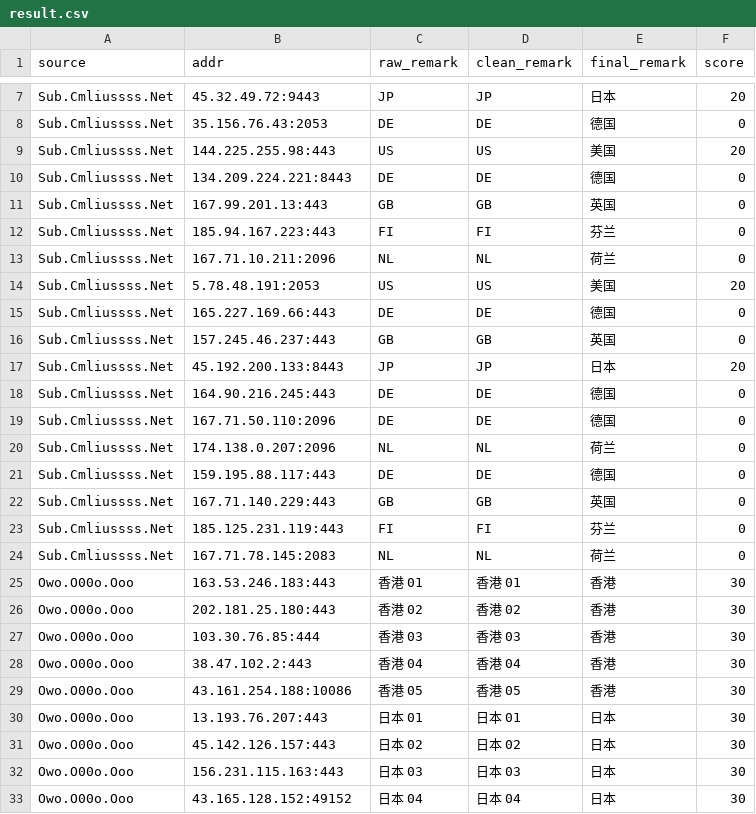
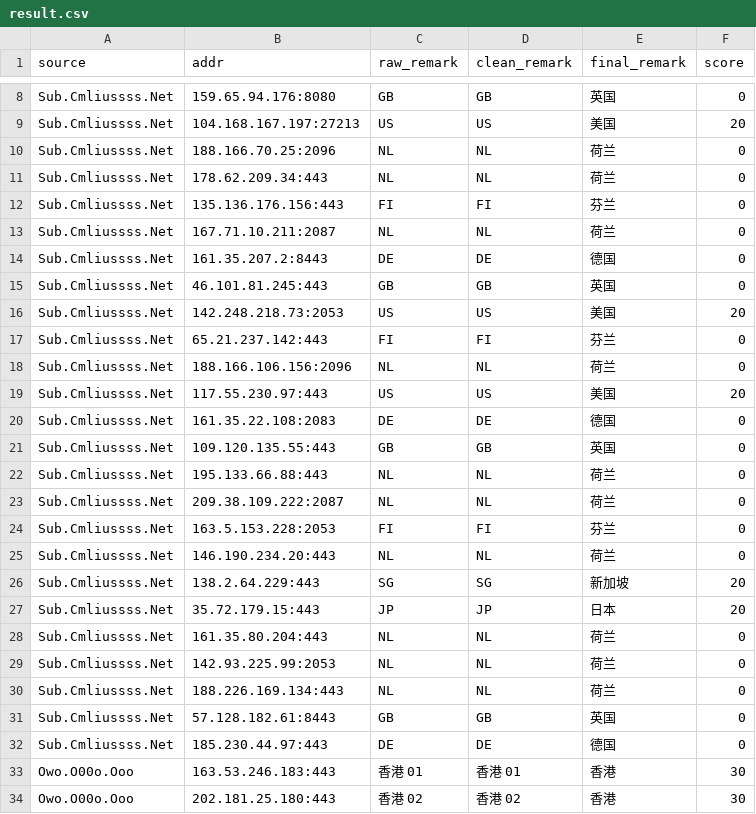
Before and after one commit to baiyuexin80-wq/actions-cfst, a CSV file: output/result.csv, drawn as a sheet; only a part is shown, gaps mark what is left out; the shorter side is filled out with more unchanged rows; removed rows and columns are numbered as before the commit, all else as after; the diff covers the shown part only; the diff names each change by its address in the sheet, - before the commit and + after, or states it on an @@ line.

```diff
--- a/output/result.csv
+++ b/output/result.csv
-row 7: Sub.Cmliussss.Net | 45.32.49.72:9443 | JP | JP | 日本 | 20
-row 8: Sub.Cmliussss.Net | 35.156.76.43:2053 | DE | DE | 德国 | 0
+row 8: Sub.Cmliussss.Net | 159.65.94.176:8080 | GB | GB | 英国 | 0
-B9 (addr): 144.225.255.98:443
+B9 (addr): 104.168.167.197:27213
+row 10: Sub.Cmliussss.Net | 188.166.70.25:2096 | NL | NL | 荷兰 | 0
+row 11: Sub.Cmliussss.Net | 178.62.209.34:443 | NL | NL | 荷兰 | 0
+row 12: Sub.Cmliussss.Net | 135.136.176.156:443 | FI | FI | 芬兰 | 0
+row 13: Sub.Cmliussss.Net | 167.71.10.211:2087 | NL | NL | 荷兰 | 0
-B14 (addr): 134.209.224.221:8443
+B14 (addr): 161.35.207.2:8443
-B15 (addr): 167.99.201.13:443
+B15 (addr): 46.101.81.245:443
+row 16: Sub.Cmliussss.Net | 142.248.218.73:2053 | US | US | 美国 | 20
-B17 (addr): 185.94.167.223:443
+B17 (addr): 65.21.237.142:443
-B18 (addr): 167.71.10.211:2096
+B18 (addr): 188.166.106.156:2096
-B19 (addr): 5.78.48.191:2053
+B19 (addr): 117.55.230.97:443
-B20 (addr): 165.227.169.66:443
+B20 (addr): 161.35.22.108:2083
-B21 (addr): 157.245.46.237:443
+B21 (addr): 109.120.135.55:443
+row 22: Sub.Cmliussss.Net | 195.133.66.88:443 | NL | NL | 荷兰 | 0
+row 23: Sub.Cmliussss.Net | 209.38.109.222:2087 | NL | NL | 荷兰 | 0
+row 24: Sub.Cmliussss.Net | 163.5.153.228:2053 | FI | FI | 芬兰 | 0
+row 25: Sub.Cmliussss.Net | 146.190.234.20:443 | NL | NL | 荷兰 | 0
+row 26: Sub.Cmliussss.Net | 138.2.64.229:443 | SG | SG | 新加坡 | 20
-B27 (addr): 45.192.200.133:8443
+B27 (addr): 35.72.179.15:443
-row 18: Sub.Cmliussss.Net | 164.90.216.245:443 | DE | DE | 德国 | 0
-row 19: Sub.Cmliussss.Net | 167.71.50.110:2096 | DE | DE | 德国 | 0
-B28 (addr): 174.138.0.207:2096
+B28 (addr): 161.35.80.204:443
-row 21: Sub.Cmliussss.Net | 159.195.88.117:443 | DE | DE | 德国 | 0
+row 29: Sub.Cmliussss.Net | 142.93.225.99:2053 | NL | NL | 荷兰 | 0
+row 30: Sub.Cmliussss.Net | 188.226.169.134:443 | NL | NL | 荷兰 | 0
-B31 (addr): 167.71.140.229:443
+B31 (addr): 57.128.182.61:8443
-row 23: Sub.Cmliussss.Net | 185.125.231.119:443 | FI | FI | 芬兰 | 0
-row 24: Sub.Cmliussss.Net | 167.71.78.145:2083 | NL | NL | 荷兰 | 0
+row 32: Sub.Cmliussss.Net | 185.230.44.97:443 | DE | DE | 德国 | 0
```
Also changed, not shown: 3 added rows, 2 removed rows and 2 edited cells elsewhere in this file, 1 other file.
